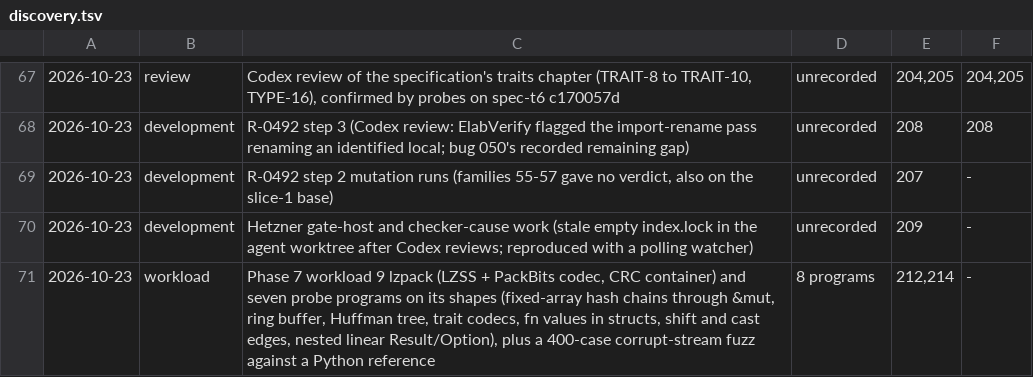
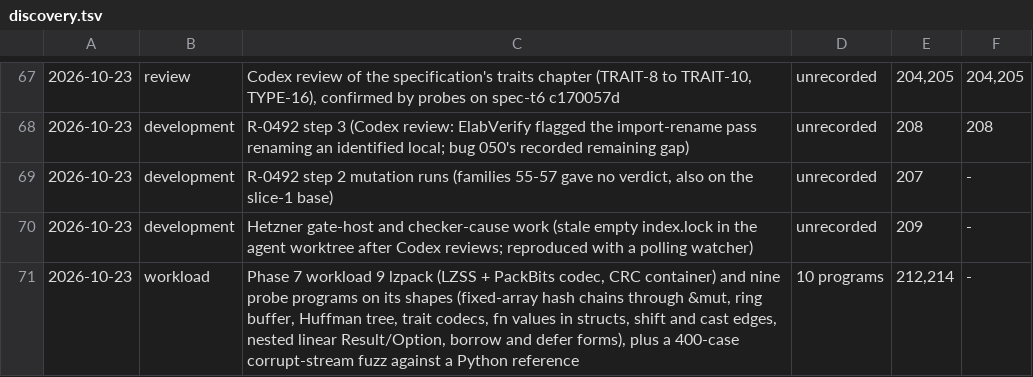
Before and after one commit to lambdaclass/concrete, a TSV file: docs/bugs/discovery.tsv, drawn as a sheet; only a part is shown, gaps mark what is left out; the diff names each change by its address in the sheet, - before the commit and + after, or states it on an @@ line.

Commit message:
lzpack: regenerate the bug dashboard; probe counts in the friction report

```diff
--- a/docs/bugs/discovery.tsv
+++ b/docs/bugs/discovery.tsv
-C71: …container) and seven probe programs on its shapes (fixed-array hash chains through &mut, ring buffer, Huffman tree, trait codecs, fn values in structs, shift and cast edges, nested linear Result/Option), plus a…
+C71: …container) and nine probe programs on its shapes (fixed-array hash chains through &mut, ring buffer, Huffman tree, trait codecs, fn values in structs, shift and cast edges, nested linear Result/Option, borrow and defer forms), plus a…
-D71: 8 programs
+D71: 10 programs
```
Also changed, not shown: 2 other files.
